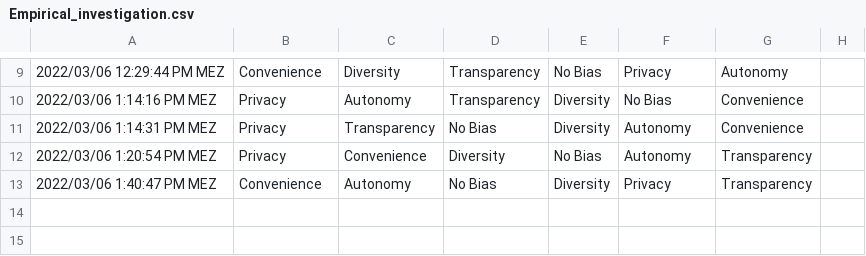
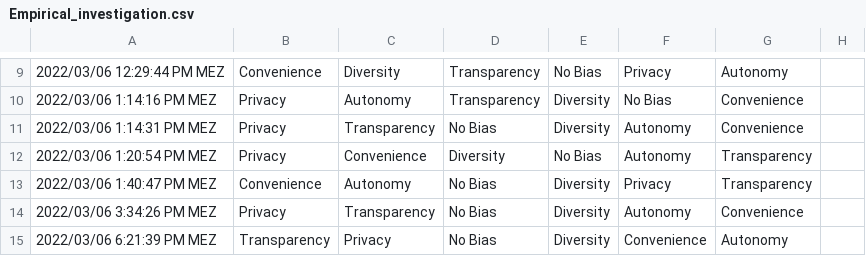
Before and after one commit to hfock/uu-recommendation-systems, a CSV file: src/data/Empirical_investigation.csv, drawn as a sheet; only a part is shown, gaps mark what is left out.

```diff
--- a/src/data/Empirical_investigation.csv
+++ b/src/data/Empirical_investigation.csv
@@ -13 +13,3 @@
 "2022/03/06 1:40:47 PM MEZ","Convenience","Autonomy","No Bias","Diversity","Privacy","Transparency",""
+"2022/03/06 3:34:26 PM MEZ","Privacy","Transparency","No Bias","Diversity","Autonomy","Convenience",""
+"2022/03/06 6:21:39 PM MEZ","Transparency","Privacy","No Bias","Diversity","Convenience","Autonomy",""
```
Also changed, not shown: 7 other files.
